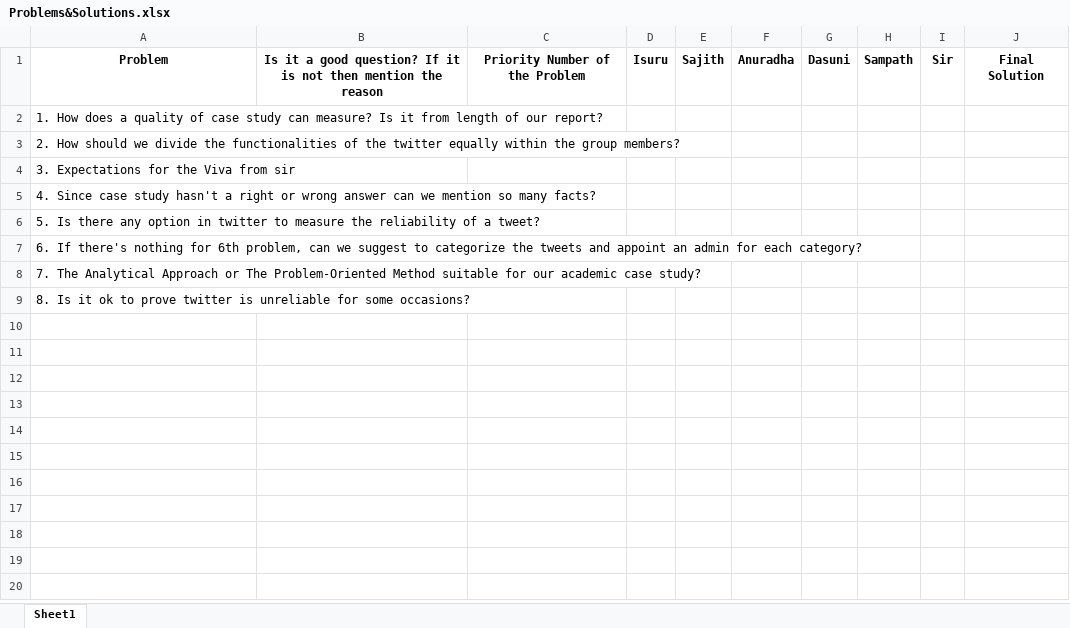
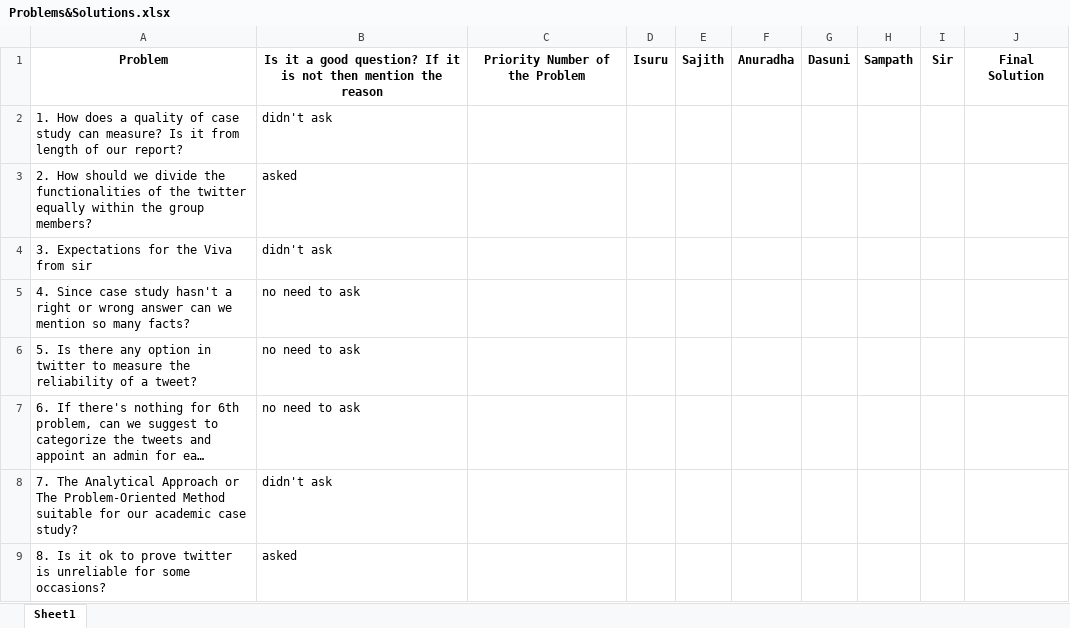
Before and after one commit to Sajith16/SACaseStudy, an Excel workbook: 23.04.17/Problems&Solutions.xlsx, sheet Sheet1, drawn as a sheet; long unchanged cells end in …; values as stored, in another font and other column widths than the file's, no borders; the diff names each change by its address in the sheet, - before the commit and + after, or states it on an @@ line.

Commit message:
updated with today's discussion

```diff
--- a/23.04.17/Problems&Solutions.xlsx (sheet Sheet1)
+++ b/23.04.17/Problems&Solutions.xlsx (sheet Sheet1)
-B2: (empty)
+B2: didn't ask
-B3: (empty)
+B3: asked
-B4: (empty)
+B4: didn't ask
-B5:B7: (empty)
+B5:B7: no need to ask
-B8: (empty)
+B8: didn't ask
-B9: (empty)
+B9: asked
```
